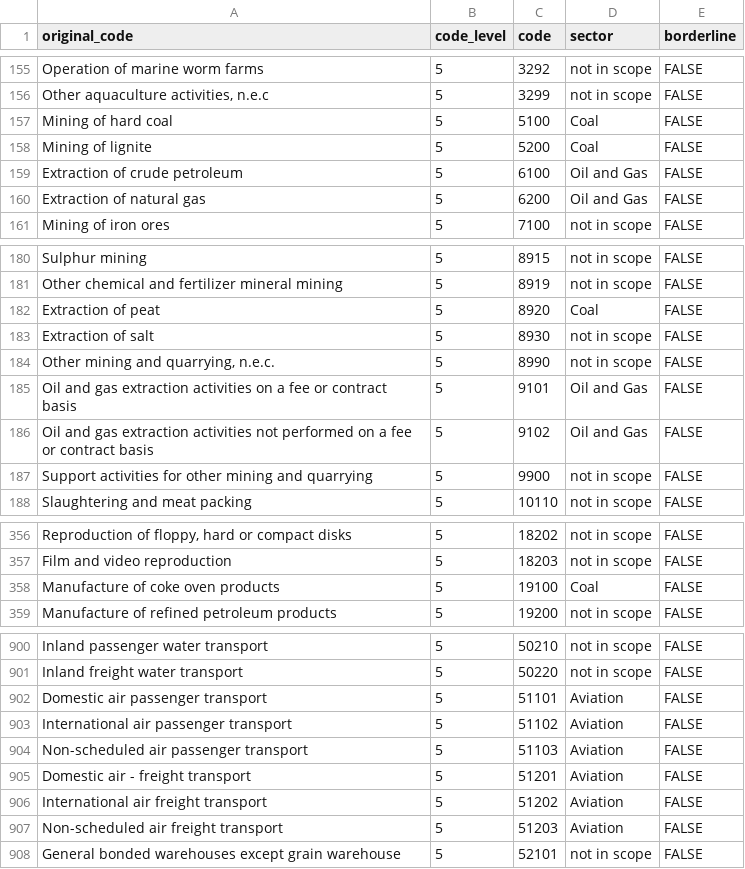
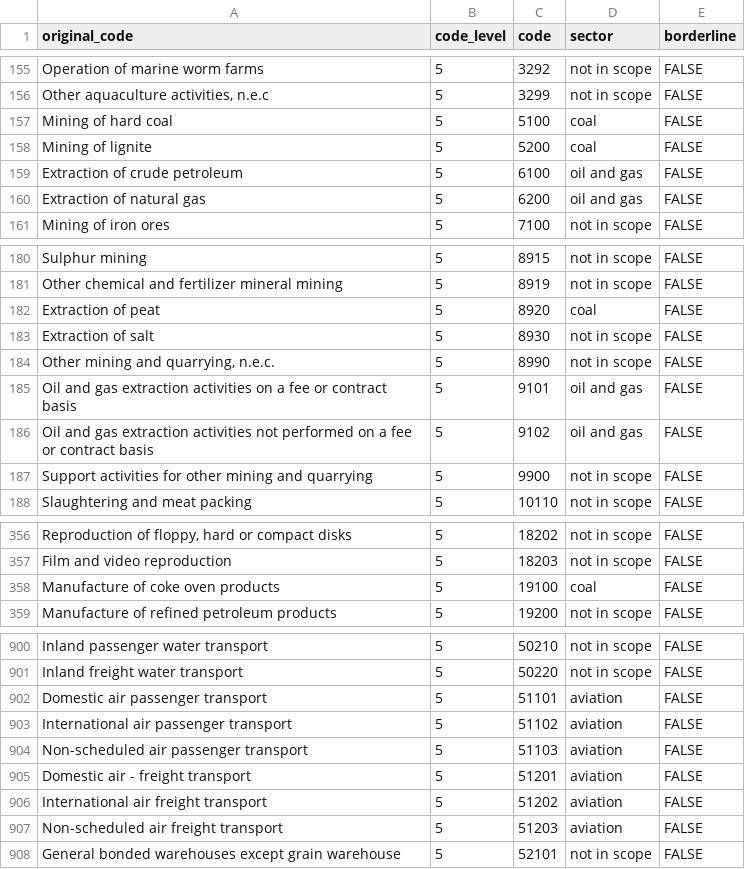
Before and after one commit to RMI-PACTA/r2dii.data, a CSV file: data-raw/psic_classification.csv, drawn as a sheet; only a part is shown, gaps mark what is left out; the diff covers the shown part only; the diff names each change by its address in the sheet, - before the commit and + after, or states it on an @@ line.

Commit message:
Lowercase sector in psic(sector)_classification(s) (#223)

```diff
--- a/data-raw/psic_classification.csv
+++ b/data-raw/psic_classification.csv
-D157:D158 (sector): Coal
+D157:D158 (sector): coal
-D159:D160 (sector): Oil and Gas
+D159:D160 (sector): oil and gas
-D182 (sector): Coal
+D182 (sector): coal
-D185:D186 (sector): Oil and Gas
+D185:D186 (sector): oil and gas
-D358 (sector): Coal
+D358 (sector): coal
-D902:D907 (sector): Aviation
+D902:D907 (sector): aviation
```
Also changed, not shown: 8 edited cells elsewhere in this file, 14 other files.
